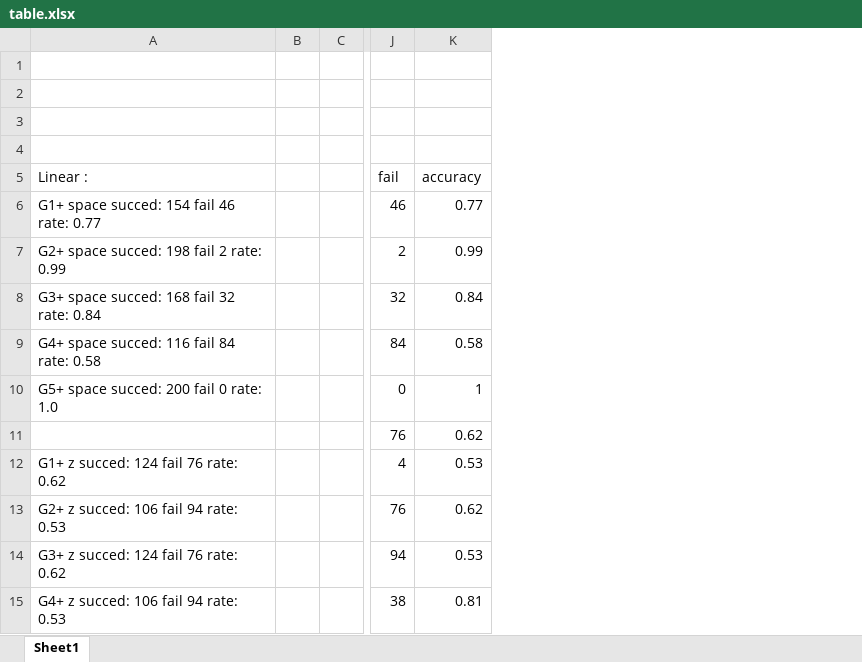
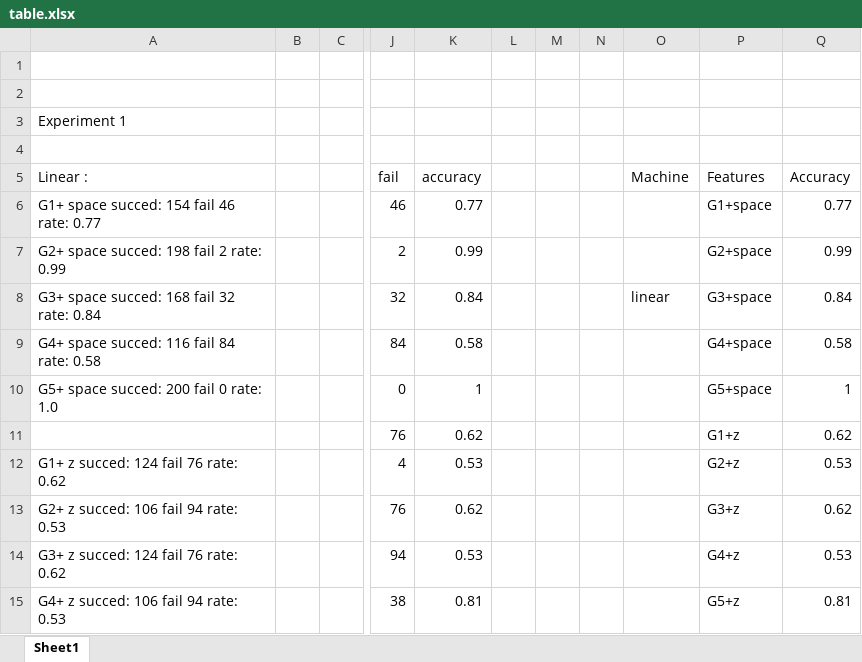
Before and after one commit to allan888/alignment_free_network_comparison, an Excel workbook: table.xlsx, sheet Sheet1, drawn as a sheet; only a part is shown, gaps mark what is left out; values as stored, in another font and other column widths than the file's, no borders; charts and pictures not drawn; the diff names each change by its address in the sheet, - before the commit and + after, or states it on an @@ line.

```diff
--- a/table.xlsx (sheet Sheet1)
+++ b/table.xlsx (sheet Sheet1)
+column L, empty
+column M, empty
+column N, empty
+column O (Machine), row 8: linear
+column P (Features), rows 6-15: G1+space | G2+space | G3+space | G4+space | G5+space | G1+z | G2+z | G3+z | G4+z | G5+z
+column Q (Accuracy), rows 6-15: 0.77 | 0.99 | 0.84 | 0.58 | 1 | 0.62 | 0.53 | 0.62 | 0.53 | 0.81
-A3 (Linear :): (empty)
+A3 (Linear :): Experiment 1
```
Also changed, not shown: charts or pictures, 2 other files.
